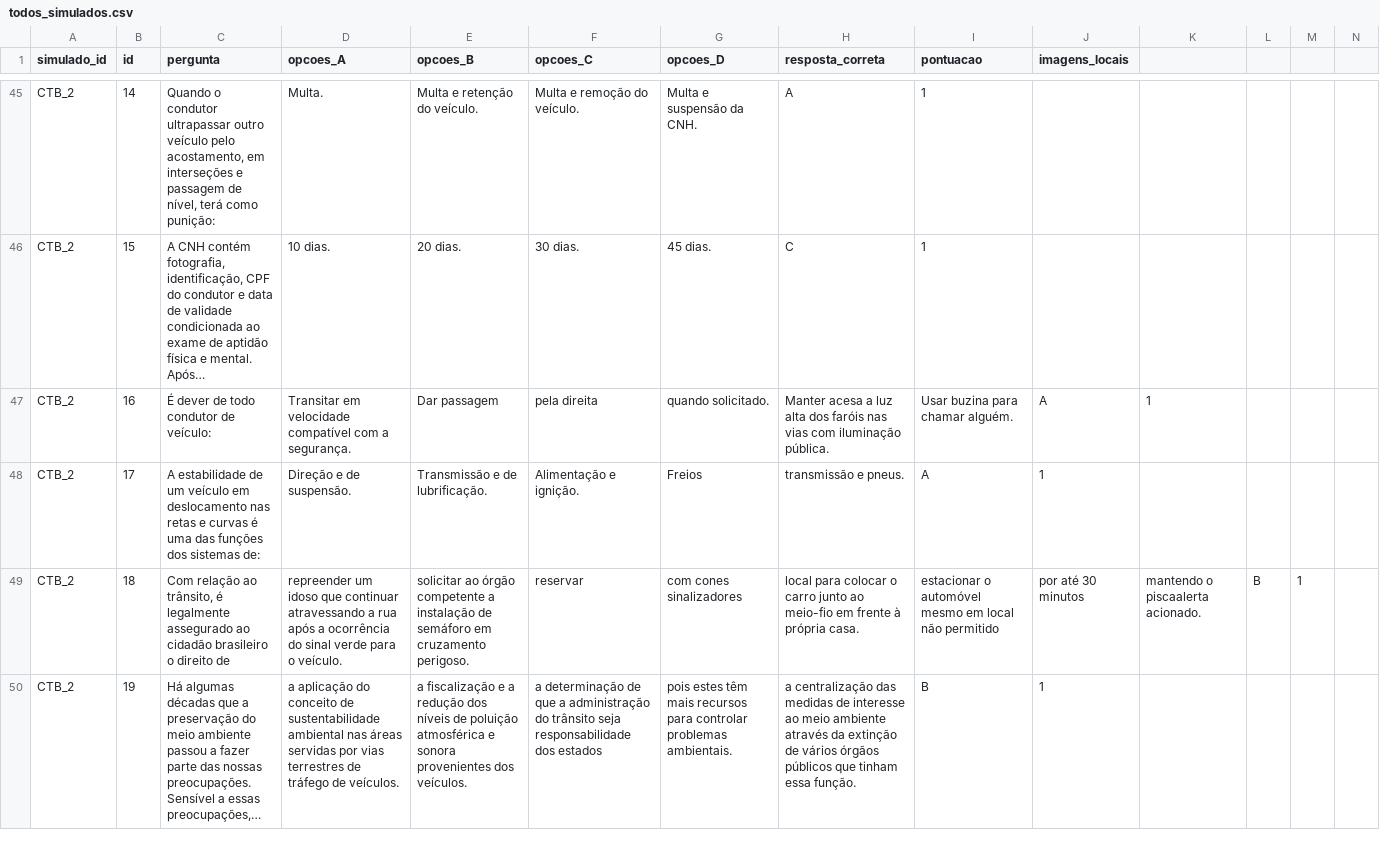
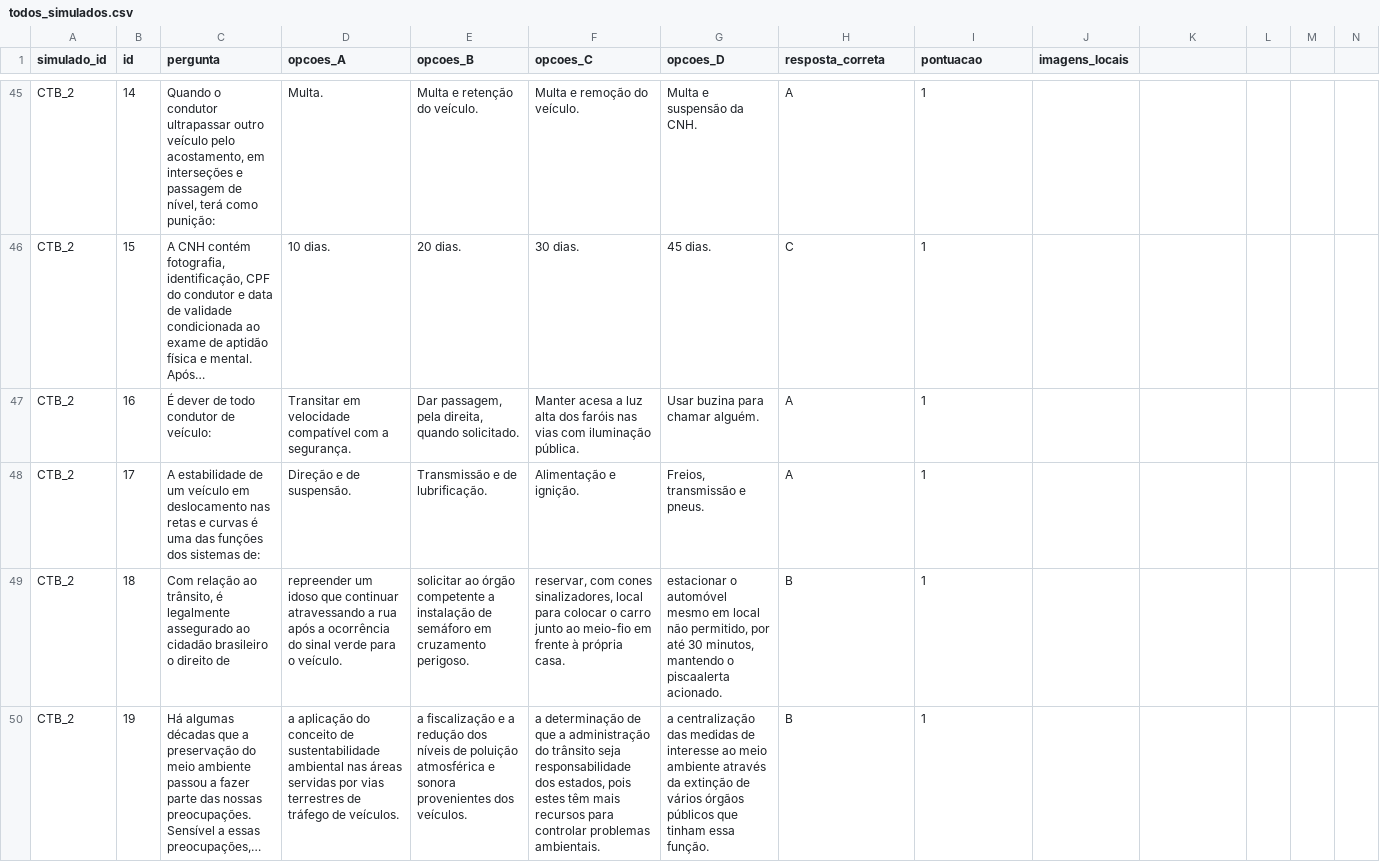
Before and after one commit to andrade044/Curso-WebApp, a CSV file: todos_simulados.csv, drawn as a sheet; only a part is shown, gaps mark what is left out; long unchanged cells end in …; the diff covers the shown part only; the diff names each change by its address in the sheet, - before the commit and + after, or states it on an @@ line.

```diff
--- a/todos_simulados.csv
+++ b/todos_simulados.csv
-E47 (opcoes_B): Dar passagem
+E47 (opcoes_B): Dar passagem, pela direita, quando solicitado.
-F47 (opcoes_C): pela direita
+F47 (opcoes_C): Manter acesa a luz alta dos faróis nas vias com iluminação pública.
-G47 (opcoes_D): quando solicitado.
+G47 (opcoes_D): Usar buzina para chamar alguém.
-H47 (resposta_correta): Manter acesa a luz alta dos faróis nas vias com iluminação pública.
+H47 (resposta_correta): A
-I47 (pontuacao): Usar buzina para chamar alguém.
+I47 (pontuacao): 1
-J47 (imagens_locais): A
+J47 (imagens_locais): (empty)
-K47: 1
+K47: (empty)
-G48 (opcoes_D): Freios
+G48 (opcoes_D): Freios, transmissão e pneus.
-H48 (resposta_correta): transmissão e pneus.
+H48 (resposta_correta): A
-I48 (pontuacao): A
+I48 (pontuacao): 1
-J48 (imagens_locais): 1
+J48 (imagens_locais): (empty)
-F49 (opcoes_C): reservar
+F49 (opcoes_C): reservar, com cones sinalizadores, local para colocar o carro junto ao meio-fio em frente à própria casa.
-G49 (opcoes_D): com cones sinalizadores
+G49 (opcoes_D): estacionar o automóvel mesmo em local não permitido, por até 30 minutos, mantendo o piscaalerta acionado.
-H49 (resposta_correta): local para colocar o carro junto ao meio-fio em frente à própria casa.
+H49 (resposta_correta): B
-I49 (pontuacao): estacionar o automóvel mesmo em local não permitido
+I49 (pontuacao): 1
-J49 (imagens_locais): por até 30 minutos
+J49 (imagens_locais): (empty)
-K49: mantendo o piscaalerta acionado.
+K49: (empty)
-L49: B
+L49: (empty)
-M49: 1
+M49: (empty)
-F50 (opcoes_C): …responsabilidade dos estados
+F50 (opcoes_C): …responsabilidade dos estados, pois estes têm mais recursos para controlar problemas ambientais.
-G50 (opcoes_D): pois estes têm mais recursos para controlar problemas ambientais.
+G50 (opcoes_D): a centralização das medidas de interesse ao meio ambiente através da extinção de vários órgãos públicos que tinham essa função.
-H50 (resposta_correta): a centralização das medidas de interesse ao meio ambiente através da extinção de vários órgãos públicos que tinham essa função.
+H50 (resposta_correta): B
-I50 (pontuacao): B
+I50 (pontuacao): 1
-J50 (imagens_locais): 1
+J50 (imagens_locais): (empty)
```
Also changed, not shown: 160 edited cells elsewhere in this file.
